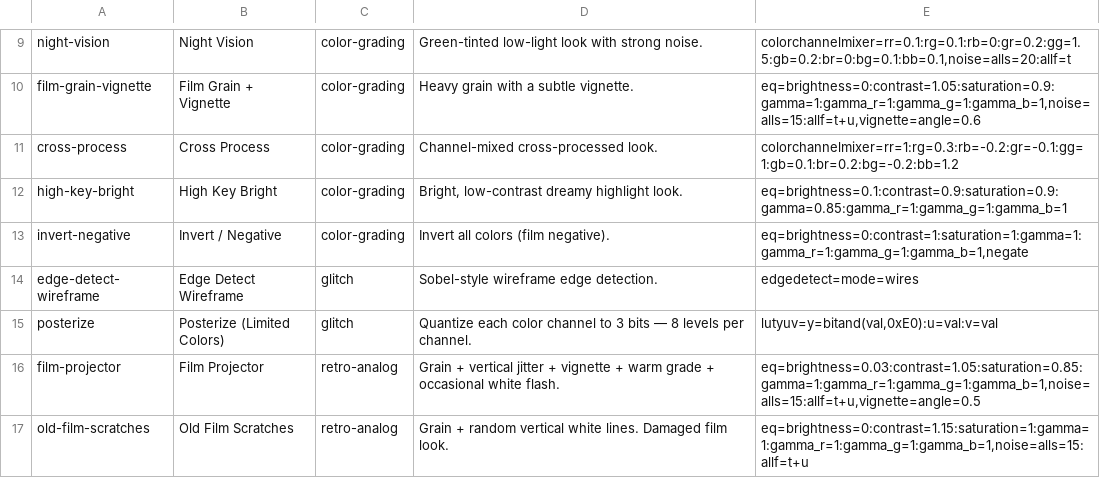
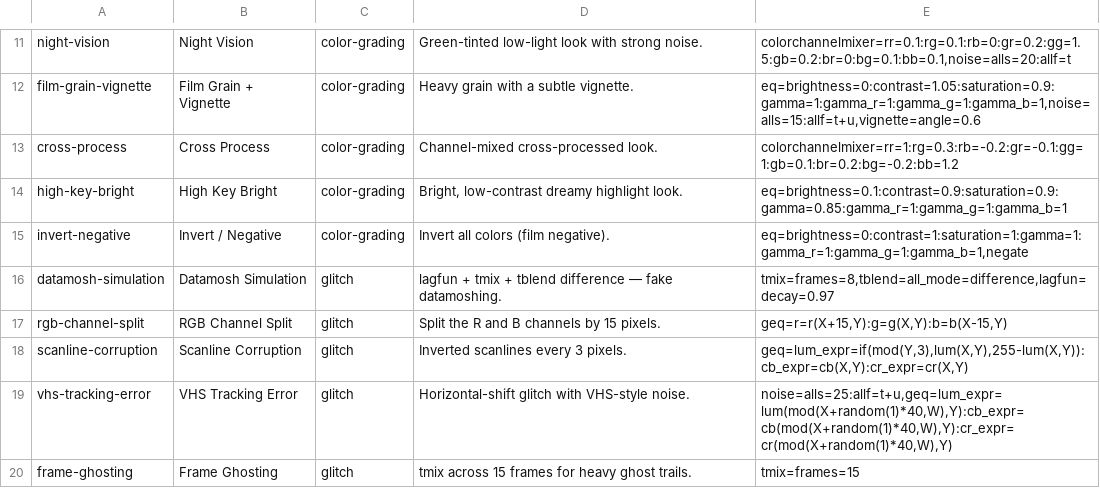
Before and after one commit to hungryshmorez/Ffmpeg, a TSV file: ffworks/crates/ffworks-core/assets/workflows/video_workflows.tsv, drawn as a sheet; only a part is shown, gaps mark what is left out; the shorter side is filled out with more unchanged rows; the diff covers the shown part only; the diff names each change by its address in the sheet, - before the commit and + after, or states it on an @@ line.

```diff
--- a/ffworks/crates/ffworks-core/assets/workflows/video_workflows.tsv
+++ b/ffworks/crates/ffworks-core/assets/workflows/video_workflows.tsv
+row 16: datamosh-simulation | Datamosh Simulation | glitch | lagfun + tmix + tblend difference — fake datamoshing. | tmix=frames=8,tblend=all_mode=difference,lagfun=decay=0.97
+row 17: rgb-channel-split | RGB Channel Split | glitch | Split the R and B channels by 15 pixels. | geq=r=r(X+15,Y):g=g(X,Y):b=b(X-15,Y)
+row 18: scanline-corruption | Scanline Corruption | glitch | Inverted scanlines every 3 pixels. | geq=lum_expr=if(mod(Y,3),lum(X,Y),255-lum(X,Y)):cb_expr=cb(X,Y):cr_expr=cr(X,Y)
+row 19: vhs-tracking-error | VHS Tracking Error | glitch | Horizontal-shift glitch with VHS-style noise. | noise=alls=25:allf=t+u,geq=lum_expr=lum(mod(X+random(1)*40,W),Y):cb_expr=cb(mod(X+random(1)*40,W),Y):cr_expr=cr(mod(X+random(1)*40,W),Y)
+row 20: frame-ghosting | Frame Ghosting | glitch | tmix across 15 frames for heavy ghost trails. | tmix=frames=15
```
Also changed, not shown: 5 added rows elsewhere in this file, 8 other files.
